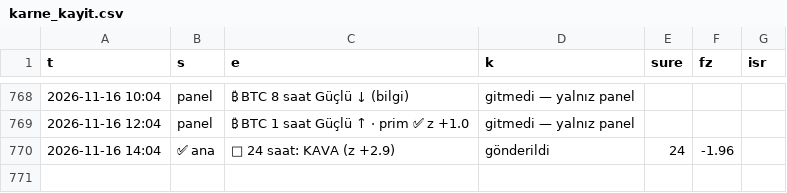
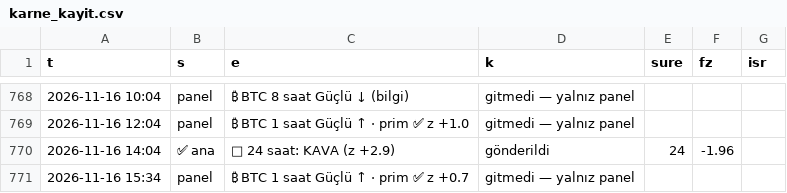
Before and after one commit to aslanklc04/btc-tahmin, a CSV file: durum/karne_kayit.csv, drawn as a sheet; only a part is shown, gaps mark what is left out.

```diff
--- a/durum/karne_kayit.csv
+++ b/durum/karne_kayit.csv
@@ -770 +770,2 @@ t,s,e,k,sure,fz,isr
 2026-11-16 14:04,✅ ana,🧪 24 saat: KAVA (z +2.9),gönderildi,24,-1.96,
+2026-11-16 15:34,panel,₿ BTC 1 saat Güçlü ↑ · prim ✅ z +0.7,gitmedi — yalnız panel,,,
```
Also changed, not shown: durum/defter_kayit.csv, durum/karne_gercek.csv, 8 other files.
